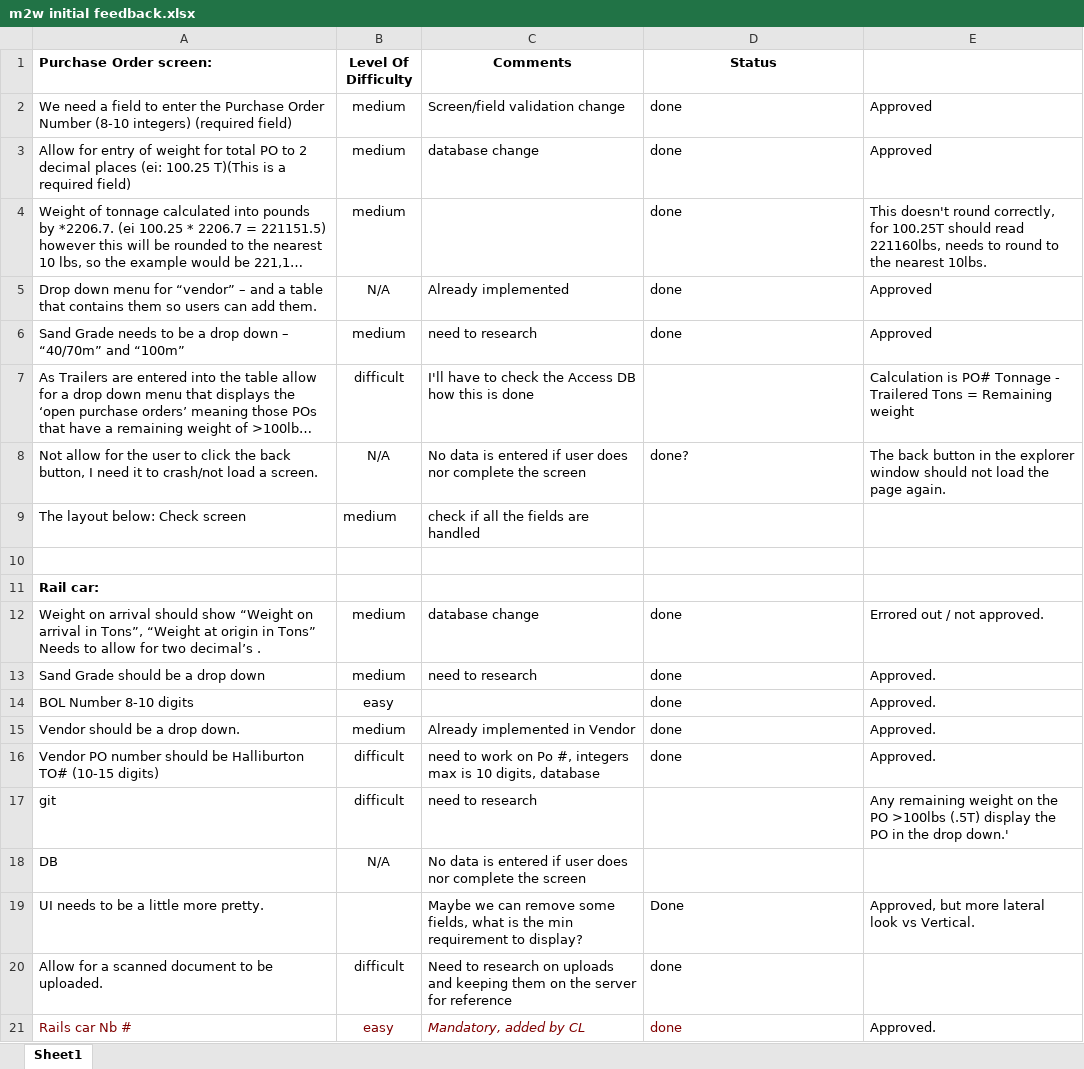
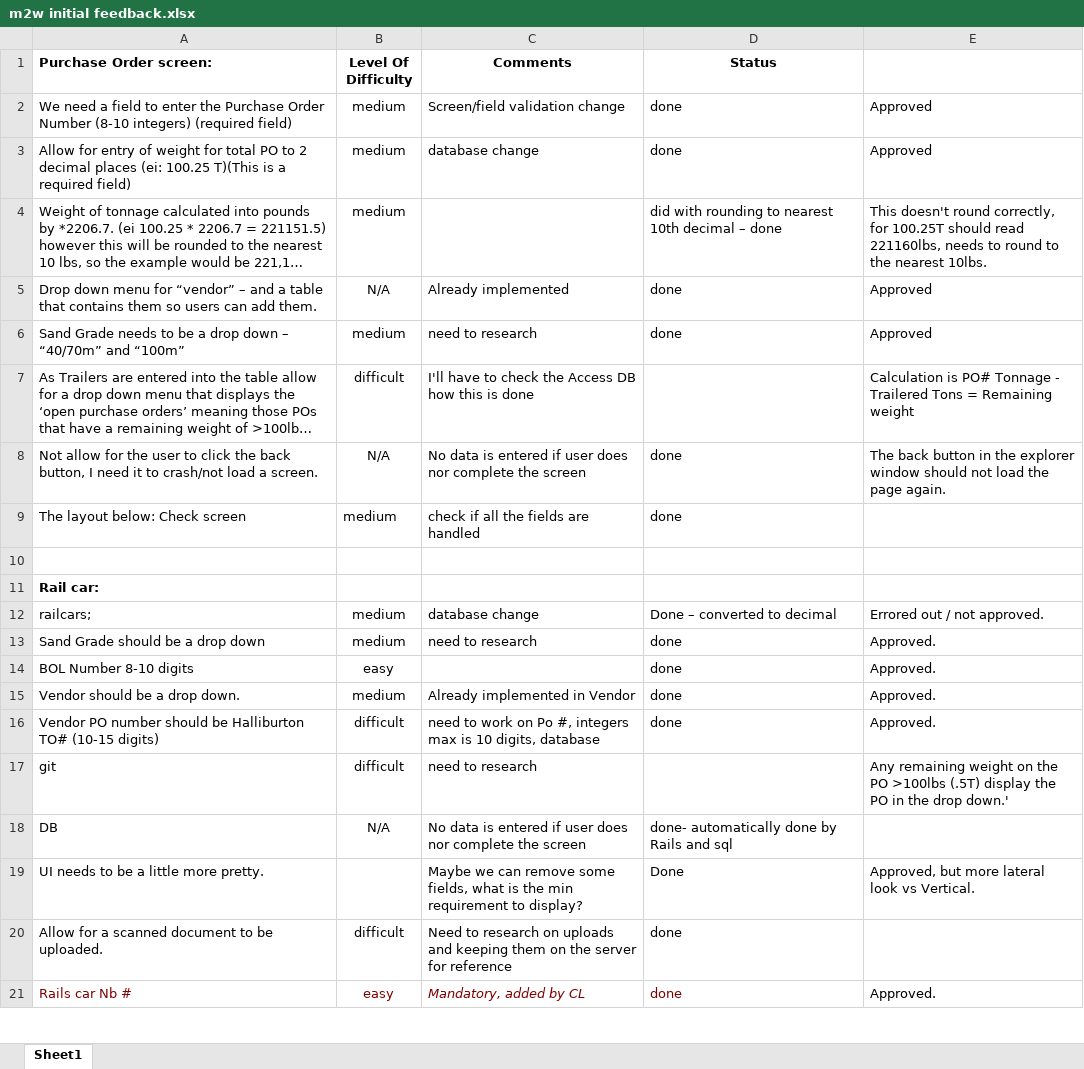
Before and after one commit to Lattuca/m2w, an Excel workbook: Requirements/m2w initial feedback.xlsx, sheet Sheet1, drawn as a sheet; only a part is shown; long unchanged cells end in …; values as stored, in another font and other column widths than the file's, no borders; the diff names each change by its address in the sheet, - before the commit and + after, or states it on an @@ line.

Commit message:
fixed PO on rail car, added states drop down, changed datatype for weight at origin in rail car, removed calculated fields from edit screens

```diff
--- a/Requirements/m2w initial feedback.xlsx (sheet Sheet1)
+++ b/Requirements/m2w initial feedback.xlsx (sheet Sheet1)
-D4 (Status): done
+D4 (Status): did with rounding to nearest 10th decimal – done
-D8 (Status): done?
+D8 (Status): done
-D9 (Status): (empty)
+D9 (Status): done
-A12 (Purchase Order screen:): Weight on arrival should show “Weight on arrival in Tons”, “Weight at origin in Tons” Needs to allow for two decimal’s .
+A12 (Purchase Order screen:): railcars;
-D12 (Status): done
+D12 (Status): Done – converted to decimal
-D18 (Status): (empty)
+D18 (Status): done- automatically done by Rails and sql
```
Also changed, not shown: 15 other files.
